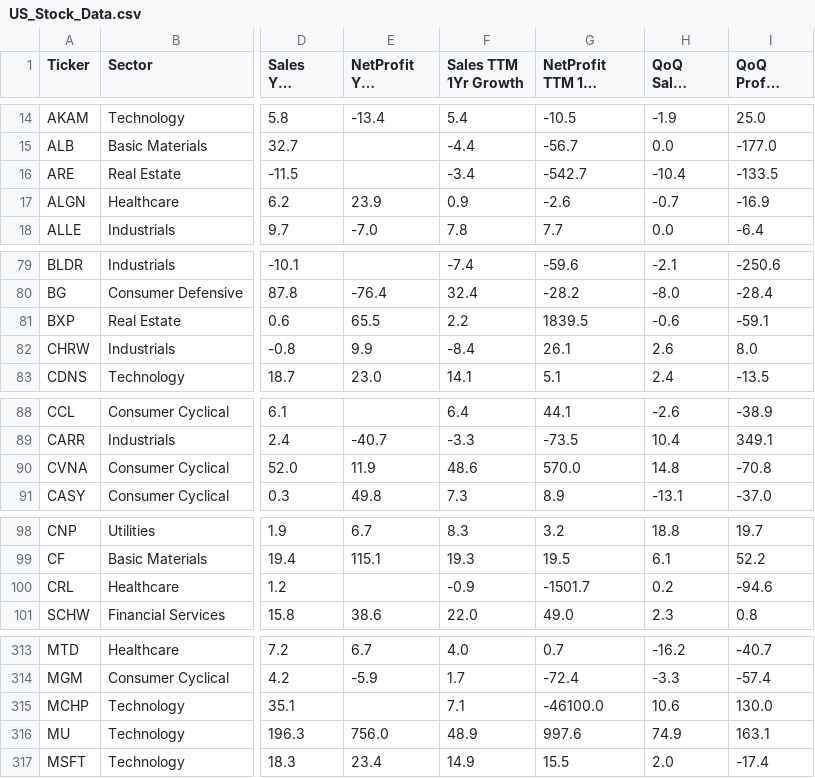
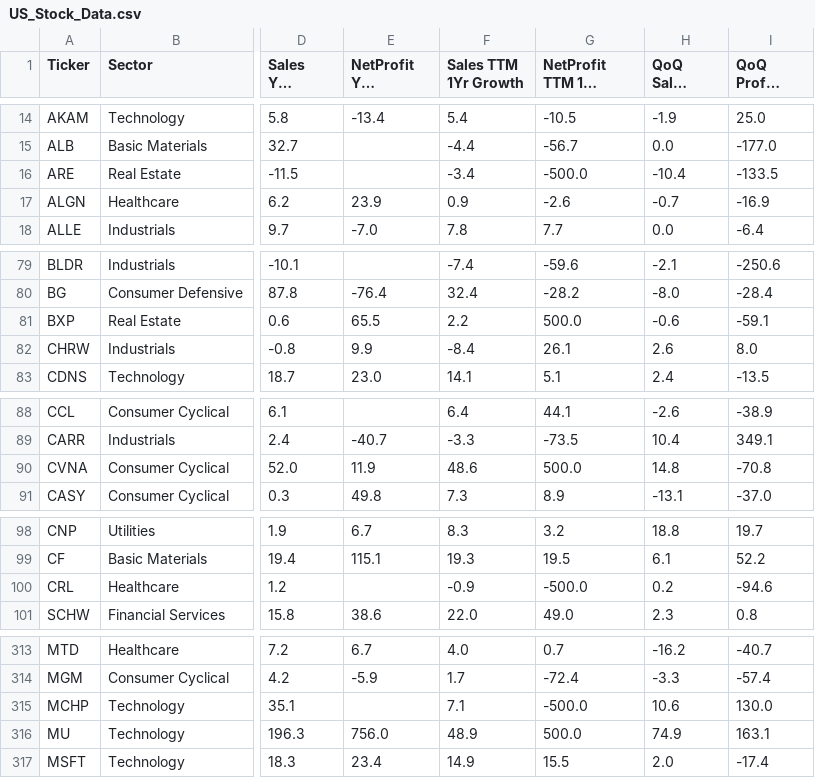
Before and after one commit to satyamdas03/anjali-value-stocks, a CSV file: US_Stock_Data.csv, drawn as a sheet; only a part is shown, gaps mark what is left out; long unchanged cells end in …; the diff covers the shown part only; the diff names each change by its address in the sheet, - before the commit and + after, or states it on an @@ line.

```diff
--- a/US_Stock_Data.csv
+++ b/US_Stock_Data.csv
-G16 (NetProfit TTM 1Yr Growth): -542.7
+G16 (NetProfit TTM 1Yr Growth): -500.0
-G81 (NetProfit TTM 1Yr Growth): 1839.5
+G81 (NetProfit TTM 1Yr Growth): 500.0
-G90 (NetProfit TTM 1Yr Growth): 570.0
+G90 (NetProfit TTM 1Yr Growth): 500.0
-G100 (NetProfit TTM 1Yr Growth): -1501.7
+G100 (NetProfit TTM 1Yr Growth): -500.0
-G315 (NetProfit TTM 1Yr Growth): -46100.0
+G315 (NetProfit TTM 1Yr Growth): -500.0
-G316 (NetProfit TTM 1Yr Growth): 997.6
+G316 (NetProfit TTM 1Yr Growth): 500.0
```
Also changed, not shown: 13 edited cells elsewhere in this file, 1 other file.
